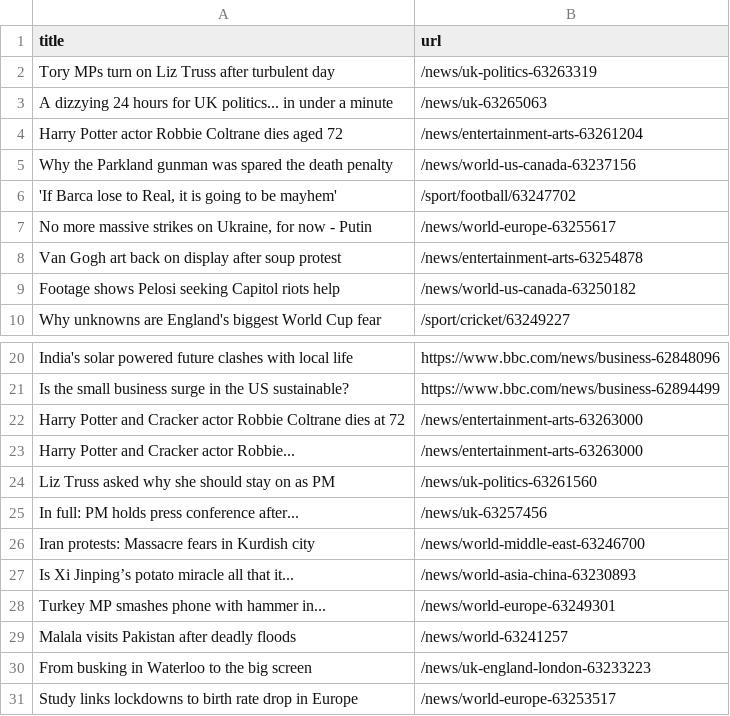
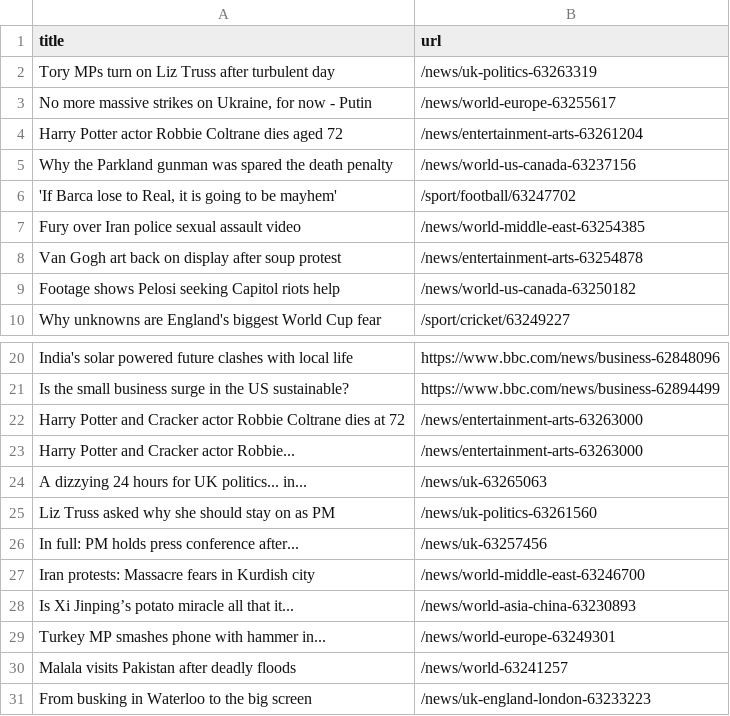
Before and after one commit to amanda-chn/automatic-scraper-bbc, a CSV file: bbc.csv, drawn as a sheet; only a part is shown, gaps mark what is left out; the shorter side is filled out with more unchanged rows.

```diff
--- a/bbc.csv
+++ b/bbc.csv
@@ -2,3 +2,3 @@ title,url
 Tory MPs turn on Liz Truss after turbulent day,/news/uk-politics-63263319
-A dizzying 24 hours for UK politics... in under a minute,/news/uk-63265063
+"No more massive strikes on Ukraine, for now - Putin",/news/world-europe-63255617
 Harry Potter actor Robbie Coltrane dies aged 72,/news/entertainment-arts-63261204
@@ -6,3 +6,3 @@ Why the Parkland gunman was spared the death penalty,/news/world-us-canada-63237
 "'If Barca lose to Real, it is going to be mayhem'",/sport/football/63247702
-"No more massive strikes on Ukraine, for now - Putin",/news/world-europe-63255617
+Fury over Iran police sexual assault video,/news/world-middle-east-63254385
 Van Gogh art back on display after soup protest,/news/entertainment-arts-63254878
@@ -23,2 +23,3 @@ Harry Potter and Cracker actor Robbie Coltrane dies at 72,/news/entertainment-ar
 Harry Potter and Cracker actor Robbie...,/news/entertainment-arts-63263000
+A dizzying 24 hours for UK politics... in...,/news/uk-63265063
 Liz Truss asked why she should stay on as PM,/news/uk-politics-63261560
```
